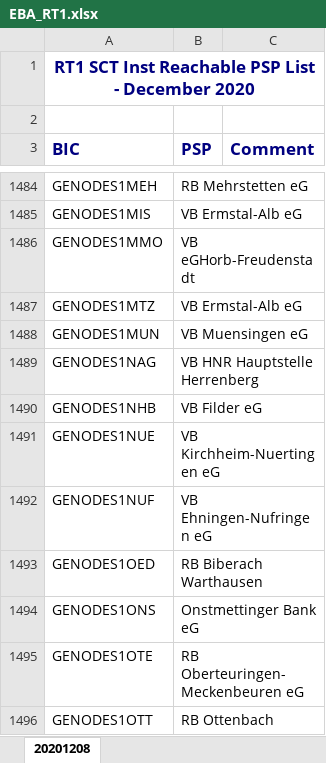
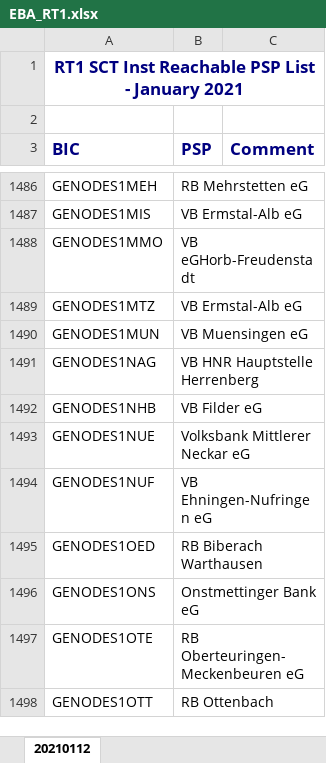
Before and after one commit to nimiq/wallet, an Excel workbook: src/data/banksList/generated/EBA_RT1.xlsx, sheet 20210112, drawn as a sheet; only a part is shown, gaps mark what is left out; values as stored, in another font and other column widths than the file's, no borders; conditional formats not drawn; addresses are those after the commit; the diff covers the shown part only; the diff names each change by its address in the sheet, - before the commit and + after, or states it on an @@ line.

Commit message:
BankList: implement scraper / update banklist on release

```diff
--- a/src/data/banksList/generated/EBA_RT1.xlsx (sheet 20210112)
+++ b/src/data/banksList/generated/EBA_RT1.xlsx (sheet 20210112)
-sheet tab: 20201208
+sheet tab: 20210112
-A1 (BIC): …List - December 2020
+A1 (BIC): …List - January 2021
-B1493 (PSP): VB Kirchheim-Nuertingen eG
+B1493 (PSP): Volksbank Mittlerer Neckar eG
```
Also changed, not shown: 3 added rows, 8 edited cells and cell formats elsewhere in this sheet, 7 other files.
